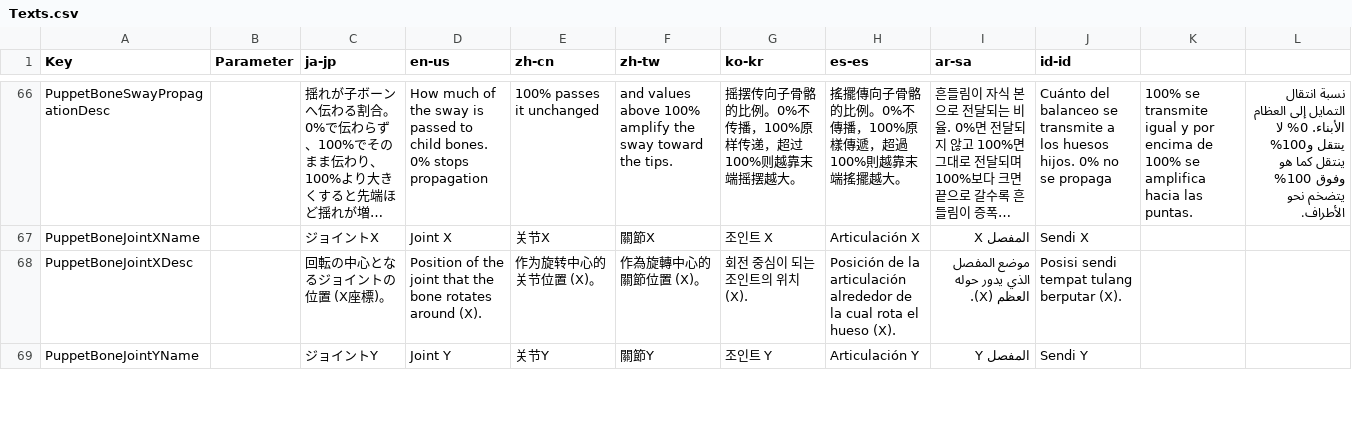
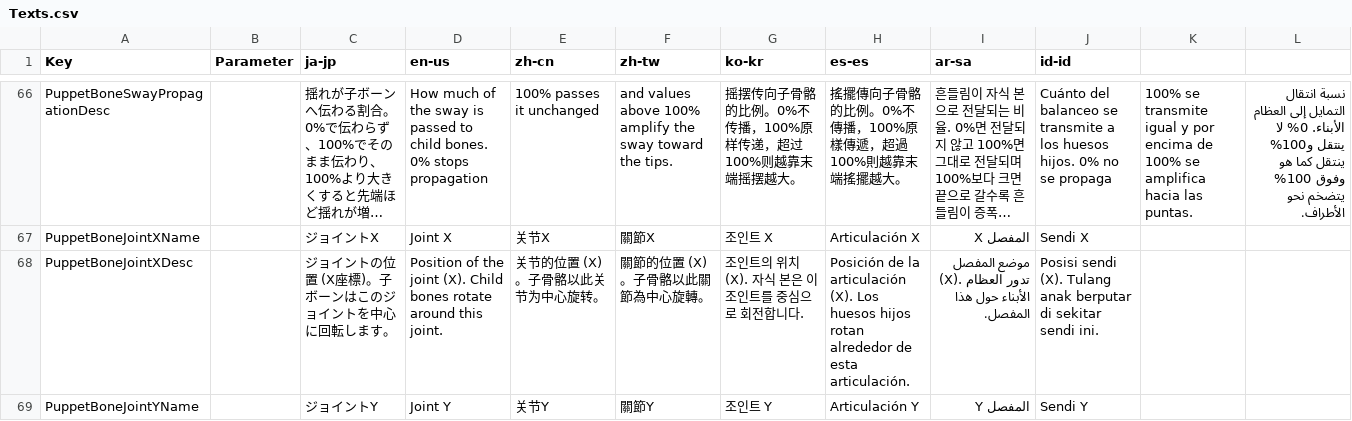
Before and after one commit to manju-summoner/YukkuriMovieMaker.Plugin.Community, a CSV file: YukkuriMovieMaker.Plugin.Community/Effect/Video/PuppetDeformation/Texts.csv, drawn as a sheet; only a part is shown, gaps mark what is left out; long unchanged cells end in …; the diff covers the shown part only; the diff names each change by its address in the sheet, - before the commit and + after, or states it on an @@ line.

```diff
--- a/YukkuriMovieMaker.Plugin.Community/Effect/Video/PuppetDeformation/Texts.csv
+++ b/YukkuriMovieMaker.Plugin.Community/Effect/Video/PuppetDeformation/Texts.csv
-C68 (ja-jp): 回転の中心となるジョイントの位置 (X座標)。
+C68 (ja-jp): ジョイントの位置 (X座標)。子ボーンはこのジョイントを中心に回転します。
-D68 (en-us): …the joint that the bone rotates around (X).
+D68 (en-us): …the joint (X). Child bones rotate around this joint.
-E68 (zh-cn): 作为旋转中心的关节位置 (X)。
+E68 (zh-cn): 关节的位置 (X)。子骨骼以此关节为中心旋转。
-F68 (zh-tw): 作為旋轉中心的關節位置 (X)。
+F68 (zh-tw): 關節的位置 (X)。子骨骼以此關節為中心旋轉。
-G68 (ko-kr): 회전 중심이 되는 조인트의 위치 (X).
+G68 (ko-kr): 조인트의 위치 (X). 자식 본은 이 조인트를 중심으로 회전합니다.
-H68 (es-es): …la articulación alrededor de la cual rota el hueso (X).
+H68 (es-es): …la articulación (X). Los huesos hijos rotan alrededor de esta articulación.
-I68 (ar-sa): موضع المفصل الذي يدور حوله العظم (X).
+I68 (ar-sa): موضع المفصل (X). تدور العظام الأبناء حول هذا المفصل.
-J68 (id-id): Posisi sendi tempat tulang berputar (X).
+J68 (id-id): Posisi sendi (X). Tulang anak berputar di sekitar sendi ini.
```
Also changed, not shown: 16 edited cells elsewhere in this file, 3 other files.
